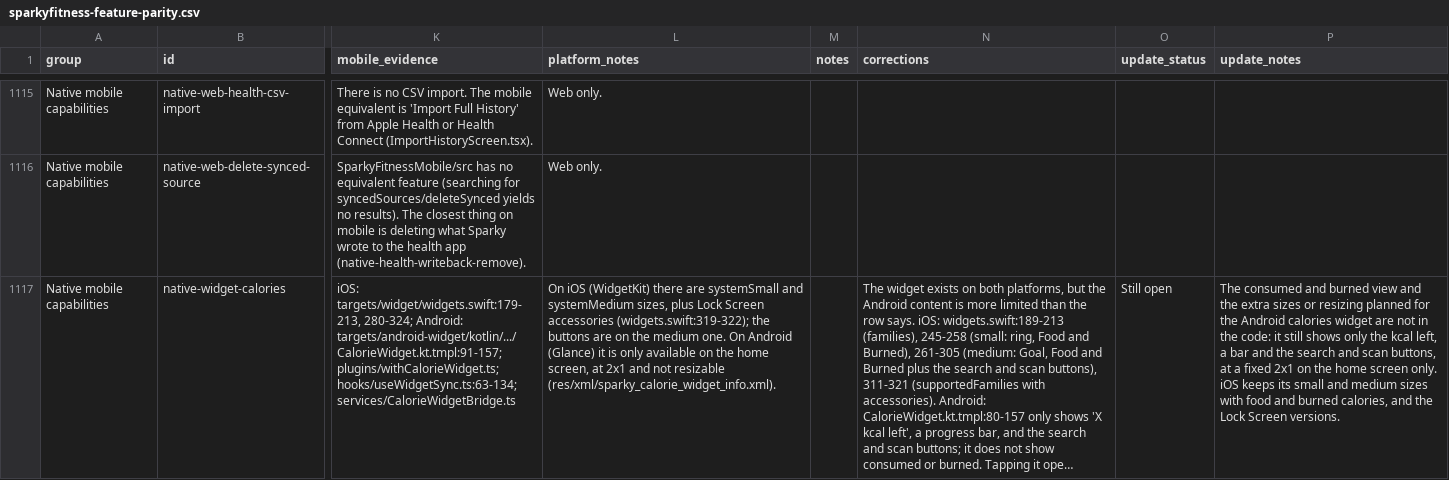
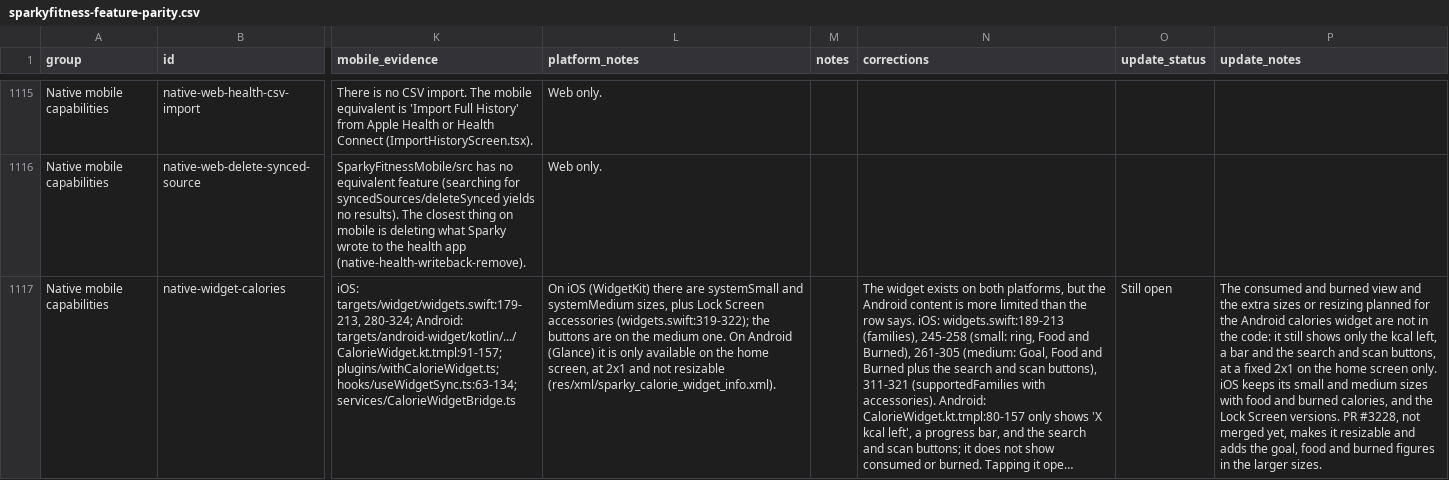
Before and after one commit to zeusal/SparkyFitness, a CSV file: parity-report/sparkyfitness-feature-parity.csv, drawn as a sheet; only a part is shown, gaps mark what is left out; long unchanged cells end in …; the diff covers the shown part only; the diff names each change by its address in the sheet, - before the commit and + after, or states it on an @@ line.

```diff
--- a/parity-report/sparkyfitness-feature-parity.csv
+++ b/parity-report/sparkyfitness-feature-parity.csv
-P1117 (update_notes): …Screen versions.
+P1117 (update_notes): …Screen versions. PR #3228, not merged yet, makes it resizable and adds the goal, food and burned figures in the larger sizes.
```
Also changed, not shown: 3 edited cells elsewhere in this file, parity-report/paridad-web-movil.csv, 7 other files.
